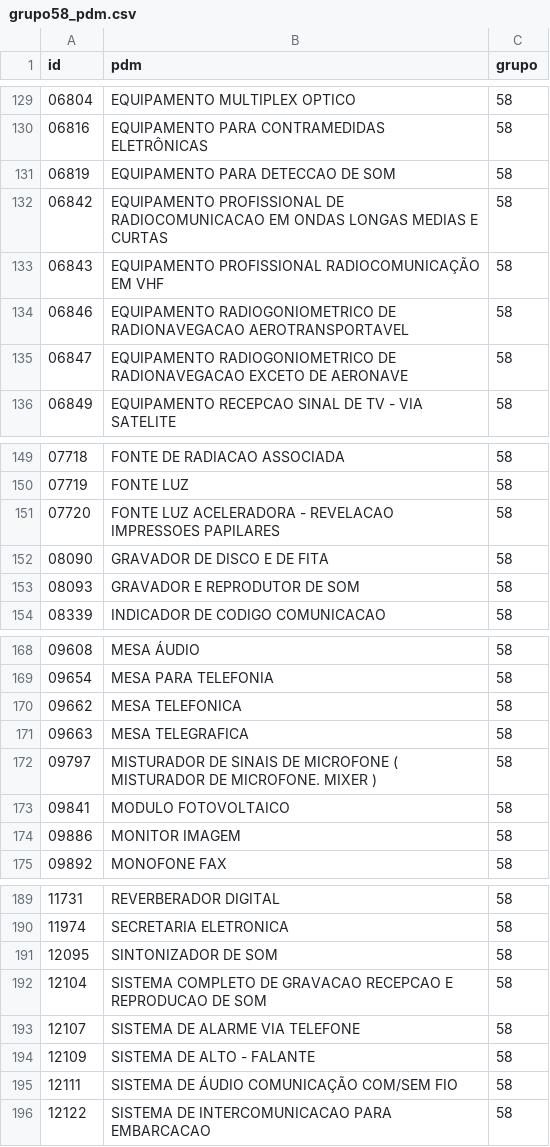
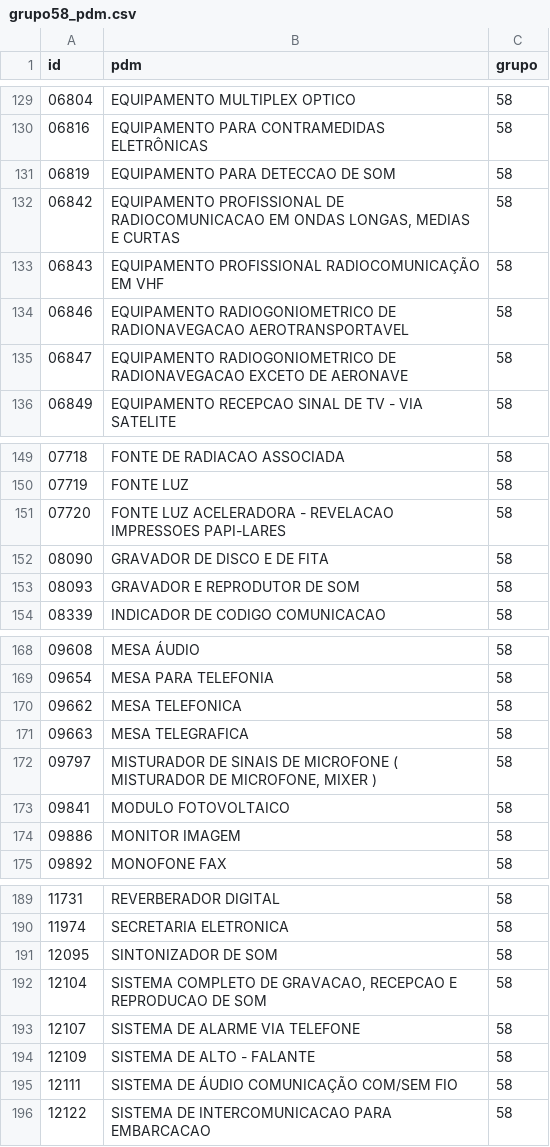
Before and after one commit to ant-rod-silva/catmat_compras_gov_pub, a CSV file: pdm/csv/grupo58_pdm.csv, drawn as a sheet; only a part is shown, gaps mark what is left out; the diff covers the shown part only.

```diff
--- a/pdm/csv/grupo58_pdm.csv
+++ b/pdm/csv/grupo58_pdm.csv
@@ -131,3 +131,3 @@ id,pdm,grupo
 06819,EQUIPAMENTO PARA DETECCAO DE SOM,58
-06842,EQUIPAMENTO PROFISSIONAL DE RADIOCOMUNICACAO EM ONDAS LONGAS MEDIAS E CURTAS,58
+06842,"EQUIPAMENTO PROFISSIONAL DE RADIOCOMUNICACAO EM ONDAS LONGAS, MEDIAS E CURTAS",58
 06843,EQUIPAMENTO PROFISSIONAL RADIOCOMUNICAÇÃO EM VHF,58
@@ -150,3 +150,3 @@ id,pdm,grupo
 07719,FONTE LUZ,58
-07720,FONTE LUZ ACELERADORA - REVELACAO IMPRESSOES PAPILARES,58
+07720,"FONTE LUZ ACELERADORA - REVELACAO IMPRESSOES PAPI-LARES",58
 08090,GRAVADOR DE DISCO E DE FITA,58
@@ -171,3 +171,3 @@ id,pdm,grupo
 09663,MESA TELEGRAFICA,58
-09797,MISTURADOR DE SINAIS DE MICROFONE ( MISTURADOR DE MICROFONE. MIXER ),58
+09797,"MISTURADOR DE SINAIS DE MICROFONE ( MISTURADOR DE MICROFONE, MIXER )",58
 09841,MODULO FOTOVOLTAICO,58
@@ -191,3 +191,3 @@ id,pdm,grupo
 12095,SINTONIZADOR DE SOM,58
-12104,SISTEMA COMPLETO DE GRAVACAO RECEPCAO E REPRODUCAO DE SOM,58
+12104,"SISTEMA COMPLETO DE GRAVACAO, RECEPCAO E REPRODUCAO DE SOM",58
 12107,SISTEMA DE ALARME VIA TELEFONE,58
```
Also changed, not shown: 12 edited cells elsewhere in this file.
